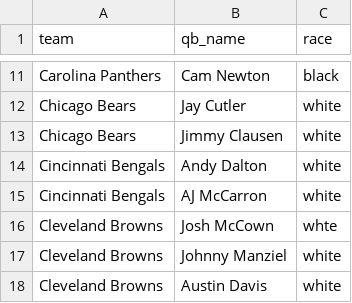
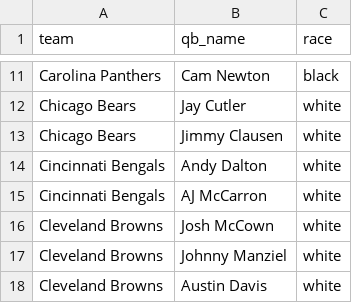
Before and after one commit to c4fcm/MediaCloud-quarterback-investigation, a CSV file: qb-table.csv, drawn as a sheet; only a part is shown, gaps mark what is left out.

Commit message:
typo fix

```diff
--- a/qb-table.csv
+++ b/qb-table.csv
@@ -15,3 +15,3 @@ Cincinnati Bengals,Andy Dalton,white
 Cincinnati Bengals,AJ McCarron,white
-Cleveland Browns,Josh McCown,whte
+Cleveland Browns,Josh McCown,white
 Cleveland Browns,Johnny Manziel,white
```
